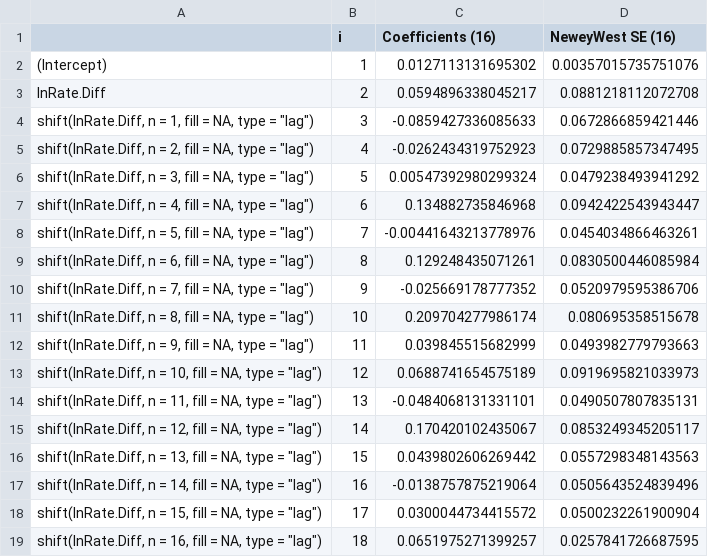
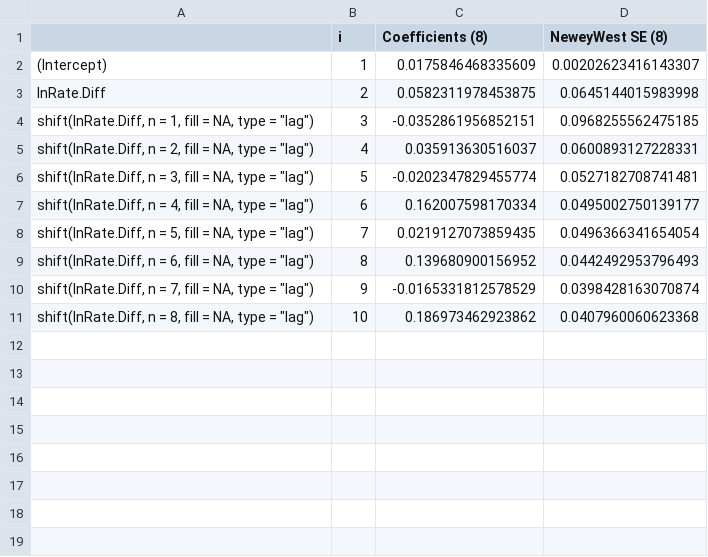
Before and after one commit to oliverkocsis/BAJP-5009---Data-Analysis-for-Economic-Policy-2, a CSV file: HA3/lags.csv, drawn as a sheet.

```diff
--- a/HA3/lags.csv
+++ b/HA3/lags.csv
@@ -1,19 +1,11 @@
-"","i","Coefficients (16)","NeweyWest SE (16)"
-"(Intercept)",1,0.0127113131695302,0.00357015735751076
-"lnRate.Diff",2,0.0594896338045217,0.0881218112072708
-"shift(lnRate.Diff, n = 1, fill = NA, type = ""lag"")",3,-0.0859427336085633,0.0672866859421446
-"shift(lnRate.Diff, n = 2, fill = NA, type = ""lag"")",4,-0.0262434319752923,0.0729885857347495
-"shift(lnRate.Diff, n = 3, fill = NA, type = ""lag"")",5,0.00547392980299324,0.0479238493941292
-"shift(lnRate.Diff, n = 4, fill = NA, type = ""lag"")",6,0.134882735846968,0.0942422543943447
-"shift(lnRate.Diff, n = 5, fill = NA, type = ""lag"")",7,-0.00441643213778976,0.0454034866463261
-"shift(lnRate.Diff, n = 6, fill = NA, type = ""lag"")",8,0.129248435071261,0.0830500446085984
-"shift(lnRate.Diff, n = 7, fill = NA, type = ""lag"")",9,-0.025669178777352,0.0520979595386706
-"shift(lnRate.Diff, n = 8, fill = NA, type = ""lag"")",10,0.209704277986174,0.080695358515678
-"shift(lnRate.Diff, n = 9, fill = NA, type = ""lag"")",11,0.039845515682999,0.0493982779793663
-"shift(lnRate.Diff, n = 10, fill = NA, type = ""lag"")",12,0.0688741654575189,0.0919695821033973
-"shift(lnRate.Diff, n = 11, fill = NA, type = ""lag"")",13,-0.0484068131331101,0.0490507807835131
-"shift(lnRate.Diff, n = 12, fill = NA, type = ""lag"")",14,0.170420102435067,0.0853249345205117
-"shift(lnRate.Diff, n = 13, fill = NA, type = ""lag"")",15,0.0439802606269442,0.0557298348143563
-"shift(lnRate.Diff, n = 14, fill = NA, type = ""lag"")",16,-0.0138757875219064,0.0505643524839496
-"shift(lnRate.Diff, n = 15, fill = NA, type = ""lag"")",17,0.0300044734415572,0.0500232261900904
-"shift(lnRate.Diff, n = 16, fill = NA, type = ""lag"")",18,0.0651975271399257,0.0257841726687595
+"","i","Coefficients (8)","NeweyWest SE (8)"
+"(Intercept)",1,0.0175846468335609,0.00202623416143307
+"lnRate.Diff",2,0.0582311978453875,0.0645144015983998
+"shift(lnRate.Diff, n = 1, fill = NA, type = ""lag"")",3,-0.0352861956852151,0.0968255562475185
+"shift(lnRate.Diff, n = 2, fill = NA, type = ""lag"")",4,0.035913630516037,0.0600893127228331
+"shift(lnRate.Diff, n = 3, fill = NA, type = ""lag"")",5,-0.0202347829455774,0.0527182708741481
+"shift(lnRate.Diff, n = 4, fill = NA, type = ""lag"")",6,0.162007598170334,0.0495002750139177
+"shift(lnRate.Diff, n = 5, fill = NA, type = ""lag"")",7,0.0219127073859435,0.0496366341654054
+"shift(lnRate.Diff, n = 6, fill = NA, type = ""lag"")",8,0.139680900156952,0.0442492953796493
+"shift(lnRate.Diff, n = 7, fill = NA, type = ""lag"")",9,-0.0165331812578529,0.0398428163070874
+"shift(lnRate.Diff, n = 8, fill = NA, type = ""lag"")",10,0.186973462923862,0.0407960060623368
```
Also changed, not shown: HA3/dynamic.lags.csv, 3 other files.
